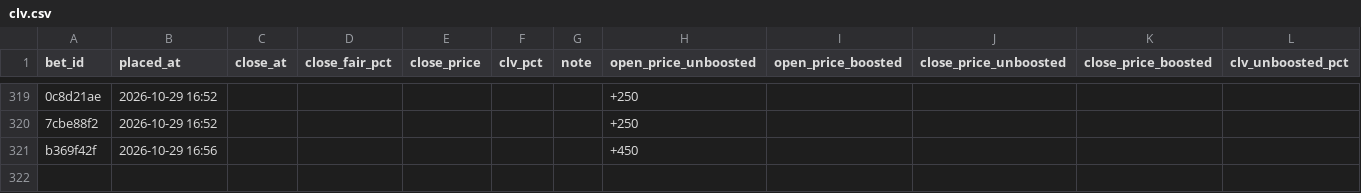
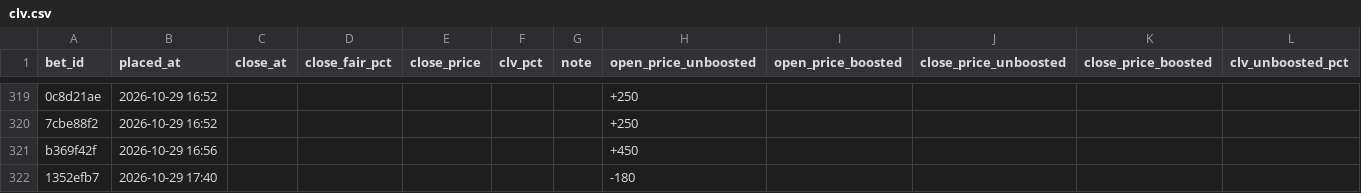
Before and after one commit to s-chuch/bet-dashboard, a CSV file: data/clv.csv, drawn as a sheet; only a part is shown, gaps mark what is left out; rows hold the shown columns only; the diff names each change by its address in the sheet, - before the commit and + after, or states it on an @@ line.

```diff
--- a/data/clv.csv
+++ b/data/clv.csv
+row 322: 1352efb7 | 2026-10-29 17:40 |  |  |  |  |  | -180
```
Also changed, not shown: data/balances.csv, data/bets.csv, 1 other file.
